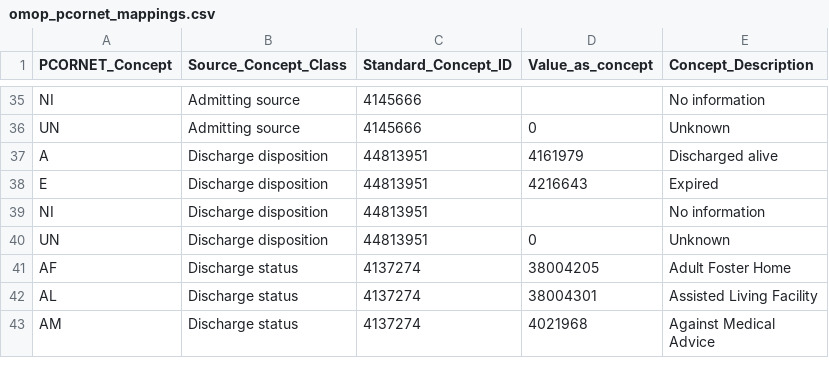
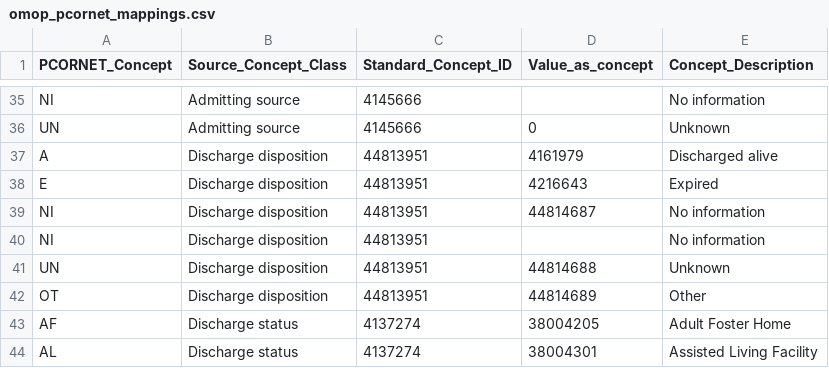
Before and after one commit to OHDSI/OMOPV4_PCORNetV1_ETL, a CSV file: omop_pcornet_mappings.csv, drawn as a sheet; only a part is shown, gaps mark what is left out; the shorter side is filled out with more unchanged rows.

Commit message:
r3.34

```diff
--- a/omop_pcornet_mappings.csv
+++ b/omop_pcornet_mappings.csv
@@ -38,4 +38,6 @@ A,Discharge disposition,44813951,4161979,Discharged alive
 E,Discharge disposition,44813951,4216643,Expired
+NI,Discharge disposition,44813951,44814687,No information
 NI,Discharge disposition,44813951,,No information
-UN,Discharge disposition,44813951,0,Unknown
+UN,Discharge disposition,44813951,44814688,Unknown
+OT,Discharge disposition,44813951,44814689,Other
 AF,Discharge status,4137274,38004205,Adult Foster Home
```
